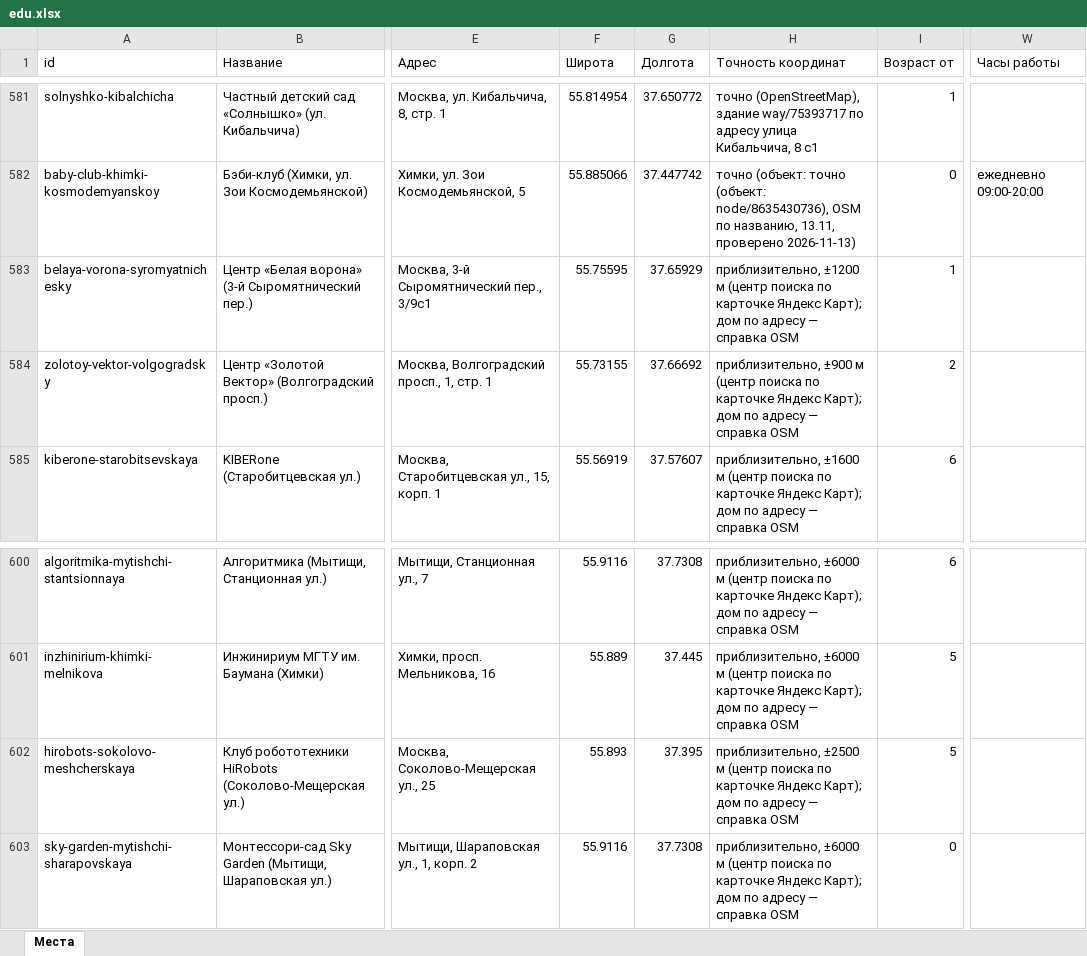
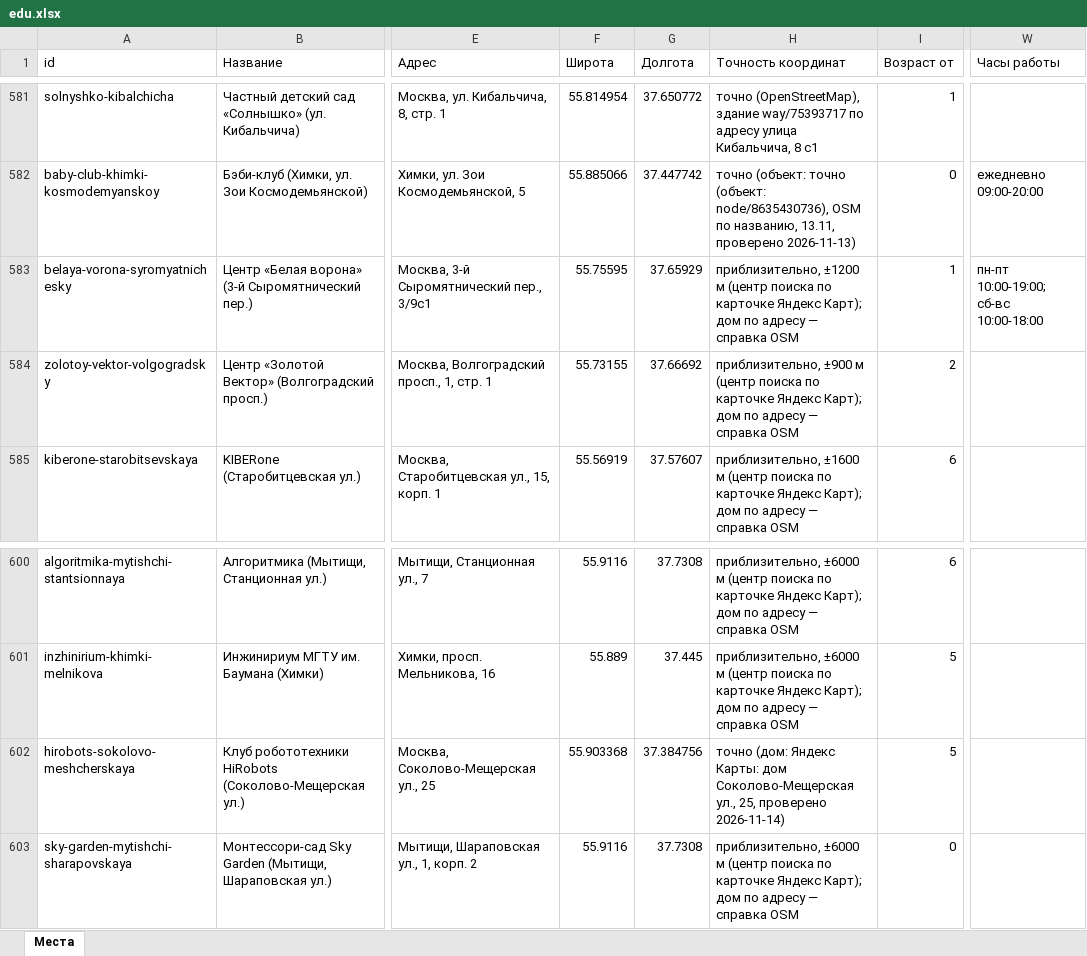
Before and after one commit to vadimsurov-apps/kudapoiti-data, an Excel workbook: data/parts/edu.xlsx, sheet Места, drawn as a sheet; only a part is shown, gaps mark what is left out; values as stored, in another font and other column widths than the file's, no borders; the diff names each change by its address in the sheet, - before the commit and + after, or states it on an @@ line.

```diff
--- a/data/parts/edu.xlsx (sheet Места)
+++ b/data/parts/edu.xlsx (sheet Места)
-W583 (Часы работы): (empty)
+W583 (Часы работы): пн-пт 10:00-19:00; сб-вс 10:00-18:00
-F602 (Широта): 55.893
+F602 (Широта): 55.903368
-G602 (Долгота): 37.395
+G602 (Долгота): 37.384756
-H602 (Точность координат): приблизительно, ±2500 м (центр поиска по карточке Яндекс Карт); дом по адресу — справка OSM
+H602 (Точность координат): точно (дом: Яндекс Карты: дом Соколово-Мещерская ул., 25, проверено 2026-11-14)
```
Also changed, not shown: data/parts/pools.xlsx, 4 other files.
